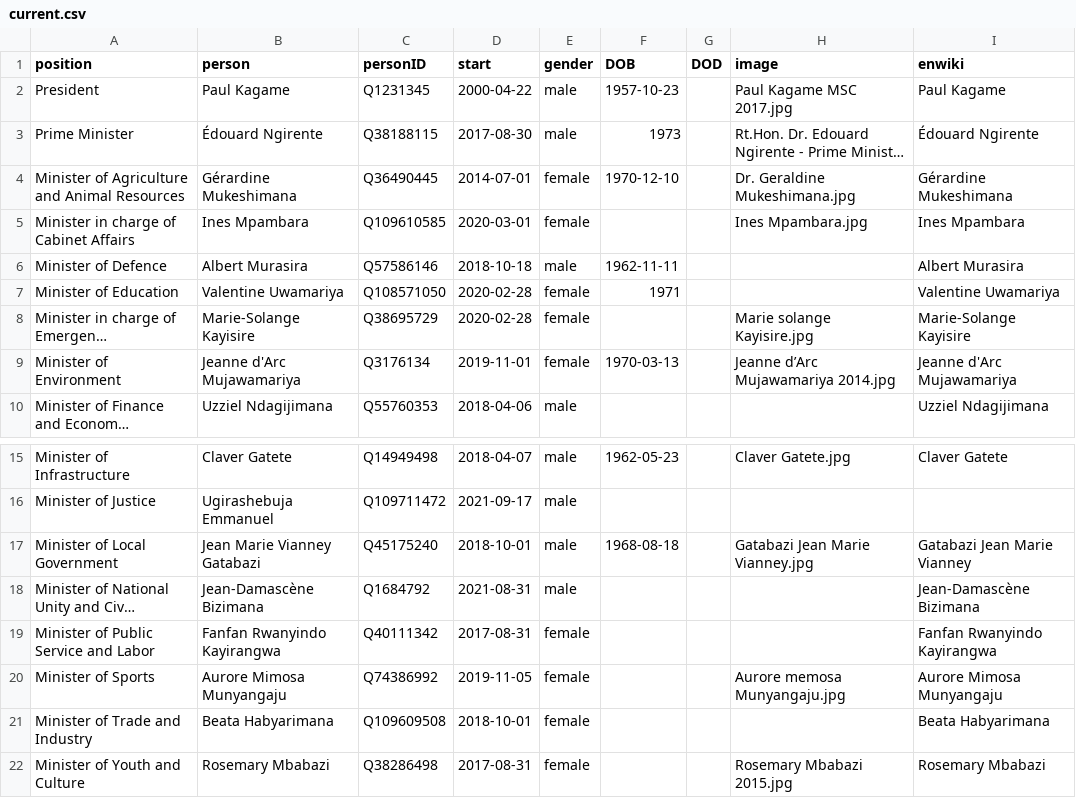
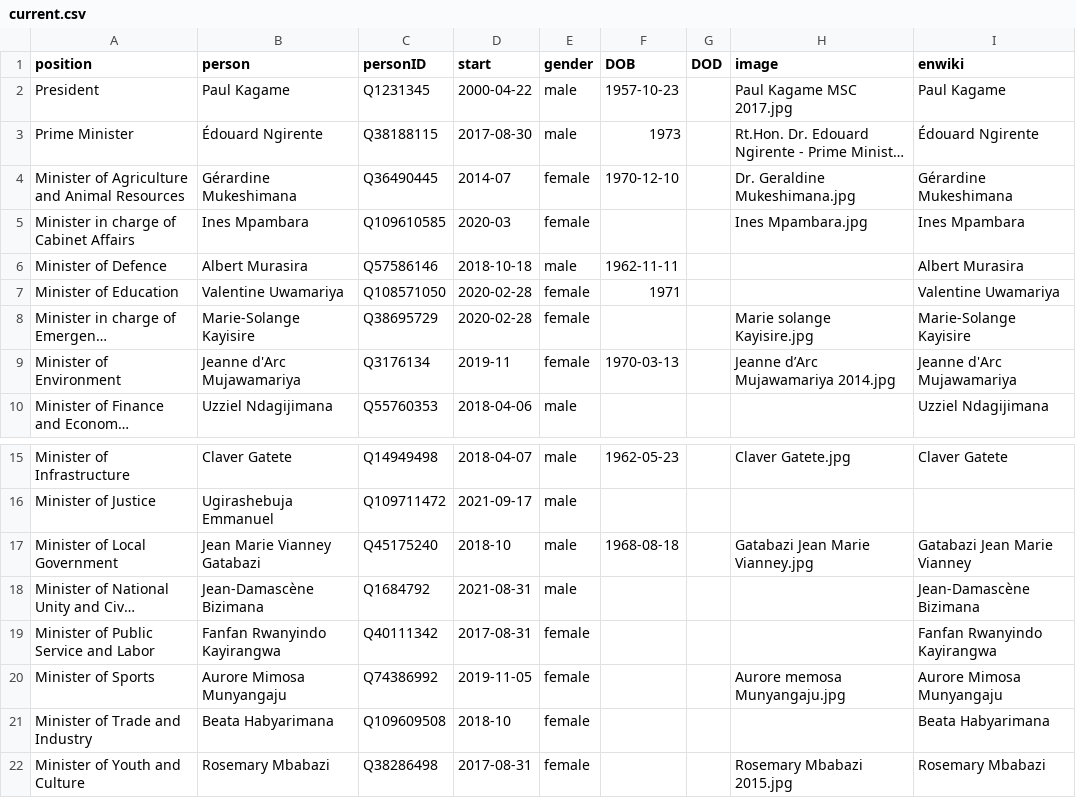
Before and after one commit to every-politician-scrapers/rwanda-ministers, a CSV file: html/current.csv, drawn as a sheet; only a part is shown, gaps mark what is left out; long unchanged cells end in …; the diff names each change by its address in the sheet, - before the commit and + after, or states it on an @@ line.

Commit message:
HTML update

```diff
--- a/html/current.csv
+++ b/html/current.csv
-D4 (start): 2014-07-01
+D4 (start): 2014-07
-D5 (start): 2020-03-01
+D5 (start): 2020-03
-D9 (start): 2019-11-01
+D9 (start): 2019-11
-D17 (start): 2018-10-01
+D17 (start): 2018-10
-D21 (start): 2018-10-01
+D21 (start): 2018-10
```
